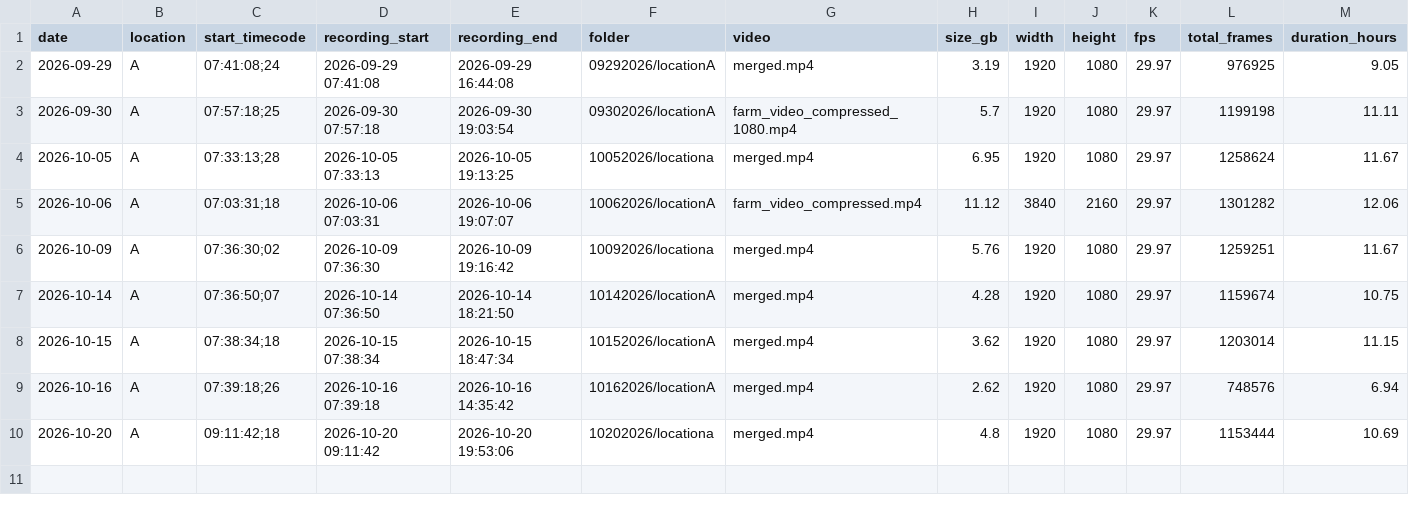
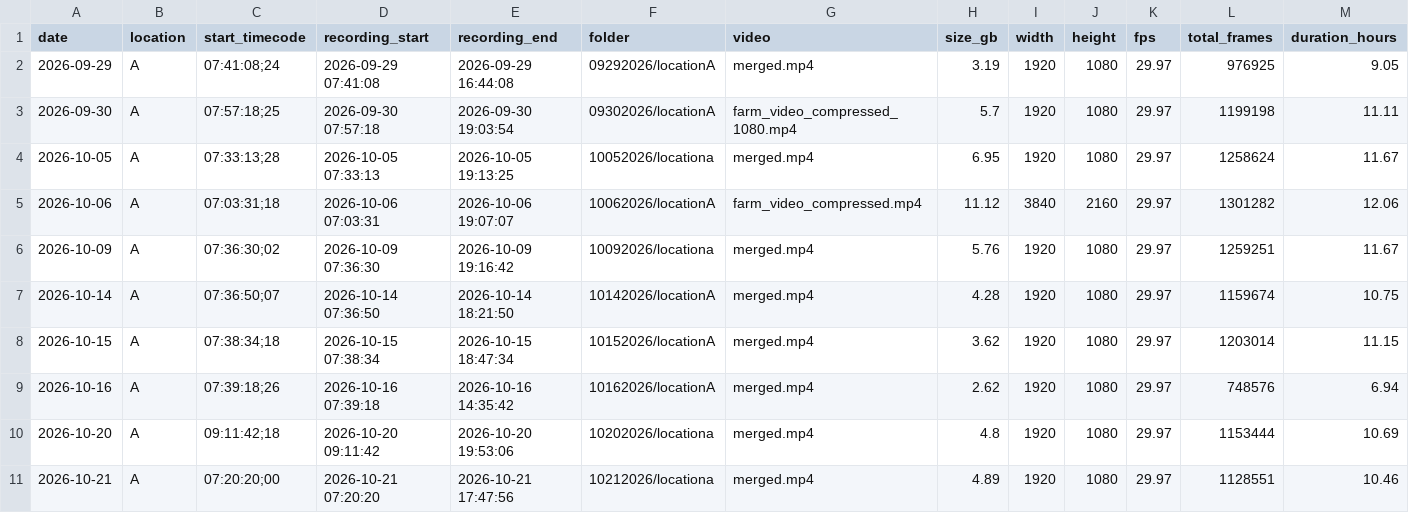
Before and after one commit to vaishnavi-1328/bird_results_analysis, a CSV file: results_v2/location_A/results.csv, drawn as a sheet; only a part is shown; rows hold the shown columns only; the diff names each change by its address in the sheet, - before the commit and + after, or states it on an @@ line.

```diff
--- a/results_v2/location_A/results.csv
+++ b/results_v2/location_A/results.csv
+row 11: 2026-10-21 | A | 07:20:20;00 | 2026-10-21 07:20:20 | 2026-10-21 17:47:56 | 10212026/locationa | merged.mp4 | 4.89 | 1920 | 1080 | 29.97 | 1128551 | 10.46
```
Also changed, not shown: batch_runs/starttimes.csv, results_v2/location_B/results.csv, 10 other files.
